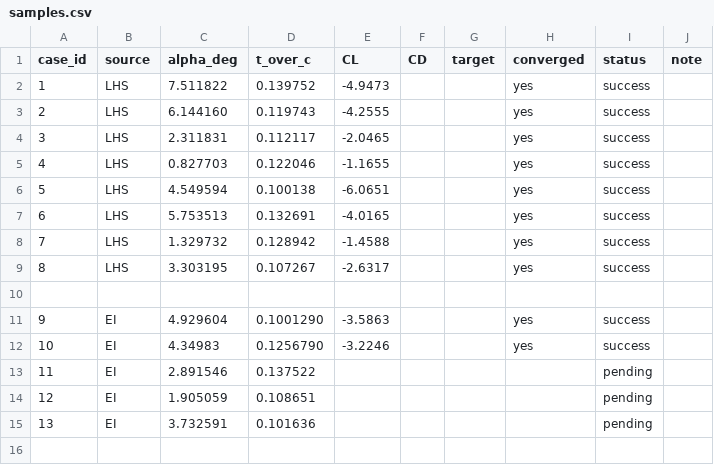
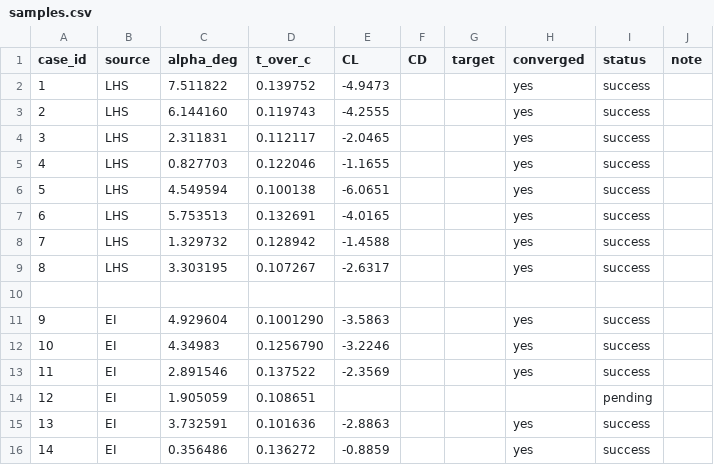
Before and after one commit to AkemiHomura000/fluid_mechanics_task, a CSV file: data/samples.csv, drawn as a sheet.

```diff
--- a/data/samples.csv
+++ b/data/samples.csv
@@ -12,4 +12,5 @@ case_id,source,alpha_deg,t_over_c,CL,CD,target,converged,status,note
 10,EI,4.34983,0.1256790,-3.2246,,,yes,success,
-11,EI,2.891546,0.137522,,,,,pending,
+11,EI,2.891546,0.137522,-2.3569,,,yes,success,
 12,EI,1.905059,0.108651,,,,,pending,
-13,EI,3.732591,0.101636,,,,,pending,
+13,EI,3.732591,0.101636,-2.8863,,,yes,success,
+14,EI,0.356486,0.136272,-0.8859,,,yes,success,
```
Also changed, not shown: 3 other files.
